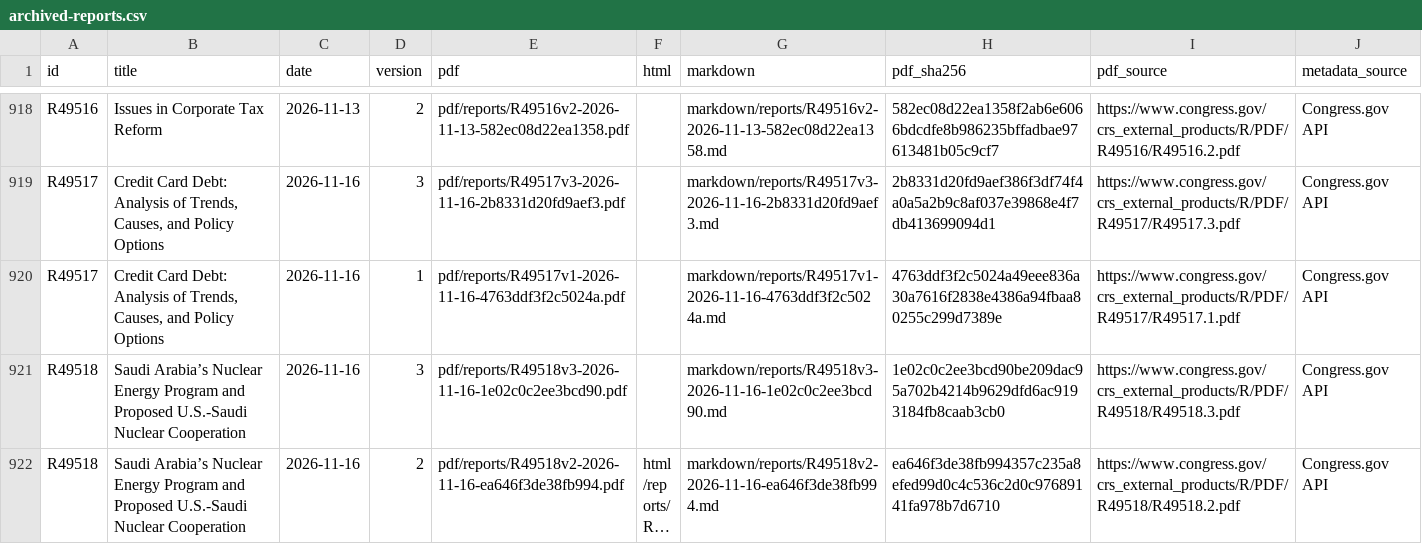
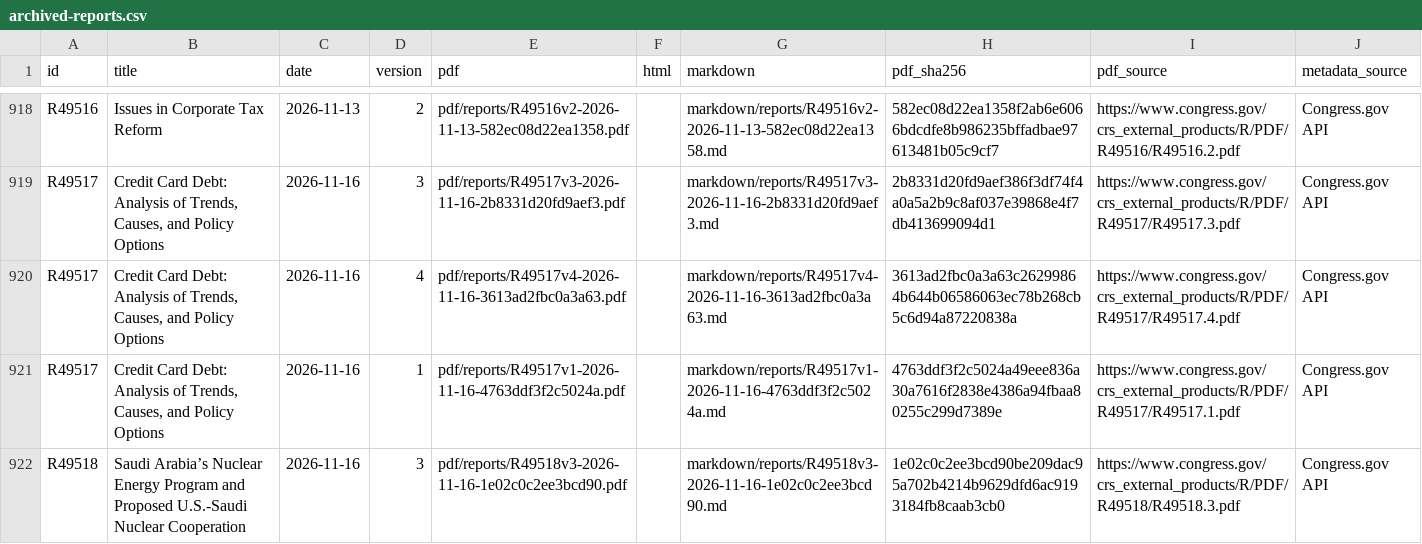
Before and after one commit to krischen-77/crs-reports, a CSV file: data/archived-reports.csv, drawn as a sheet; only a part is shown, gaps mark what is left out; the shorter side is filled out with more unchanged rows; long unchanged cells end in ….

```diff
--- a/data/archived-reports.csv
+++ b/data/archived-reports.csv
@@ -919,2 +919,3 @@ R49516,Issues in Corporate Tax Reform,2026-11-13,2,pdf/reports/R49516v2-2026-11-
 R49517,"Credit Card Debt: Analysis of Trends, Causes, and Policy Options",2026-11-16,3,pdf/reports/R49517v3-2026-11-16-2b8331d20fd9aef3.pdf,,markdown/reports/R49517v3-2026-11-16-2b8331d20fd9aef3.md,2b8331d20fd9aef386f3df74f4a0a5a2b9c8af037e39868e4f7db413699094d1,https://www.congress.gov/crs_external_products/R/PDF/R49517/R49517.3.pdf,Congress.gov API
+R49517,"Credit Card Debt: Analysis of Trends, Causes, and Policy Options",2026-11-16,4,pdf/reports/R49517v4-2026-11-16-3613ad2fbc0a3a63.pdf,,markdown/reports/R49517v4-2026-11-16-3613ad2fbc0a3a63.md,3613ad2fbc0a3a63c26299864b644b06586063ec78b268cb5c6d94a87220838a,https://www.congress.gov/crs_external_products/R/PDF/R49517/R49517.4.pdf,Congress.gov API
 R49517,"Credit Card Debt: Analysis of Trends, Causes, and Policy Options",2026-11-16,1,pdf/reports/R49517v1-2026-11-16-4763ddf3f2c5024a.pdf,,markdown/reports/R49517v1-2026-11-16-4763ddf3f2c5024a.md,4763ddf3f2c5024a49eee836a30a7616f2838e4386a94fbaa80255c299d7389e,https://www.congress.gov/crs_external_products/R/PDF/R49517/R49517.1.pdf,Congress.gov API
```
Also changed, not shown: 18 other files.
